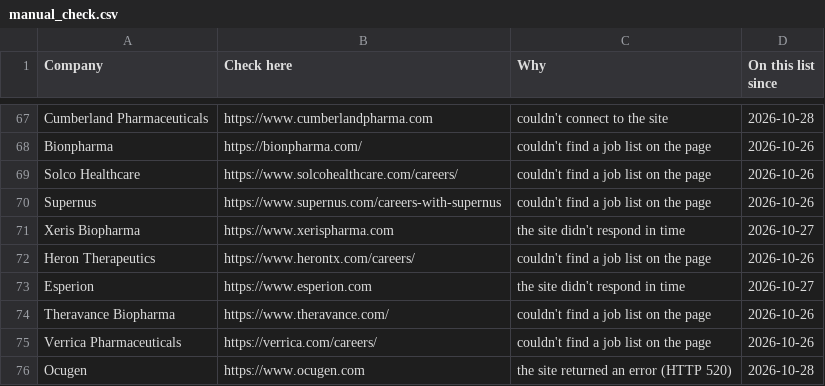
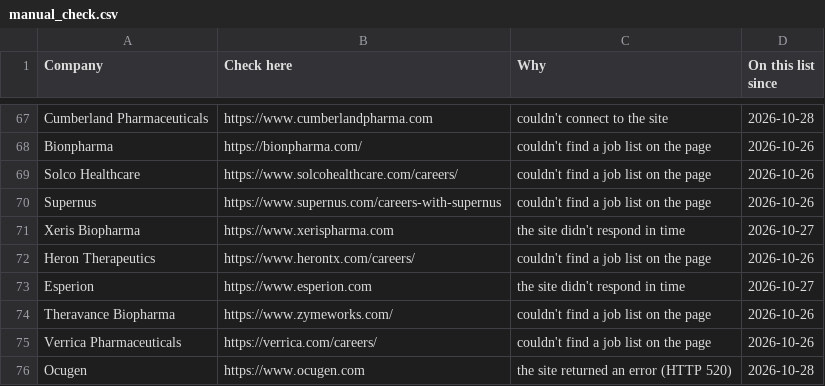
Before and after one commit to arkit-reg/Job_Watch_21, a CSV file: manual_check.csv, drawn as a sheet; only a part is shown, gaps mark what is left out.

```diff
--- a/manual_check.csv
+++ b/manual_check.csv
@@ -73,3 +73,3 @@ Heron Therapeutics,https://www.herontx.com/careers/,couldn't find a job list on
 Esperion,https://www.esperion.com,the site didn't respond in time,2026-10-27
-Theravance Biopharma,https://www.theravance.com/,couldn't find a job list on the page,2026-10-26
+Theravance Biopharma,https://www.zymeworks.com/,couldn't find a job list on the page,2026-10-26
 Verrica Pharmaceuticals,https://verrica.com/careers/,couldn't find a job list on the page,2026-10-26
```
Also changed, not shown: jobs_log.csv, 1 other file.
